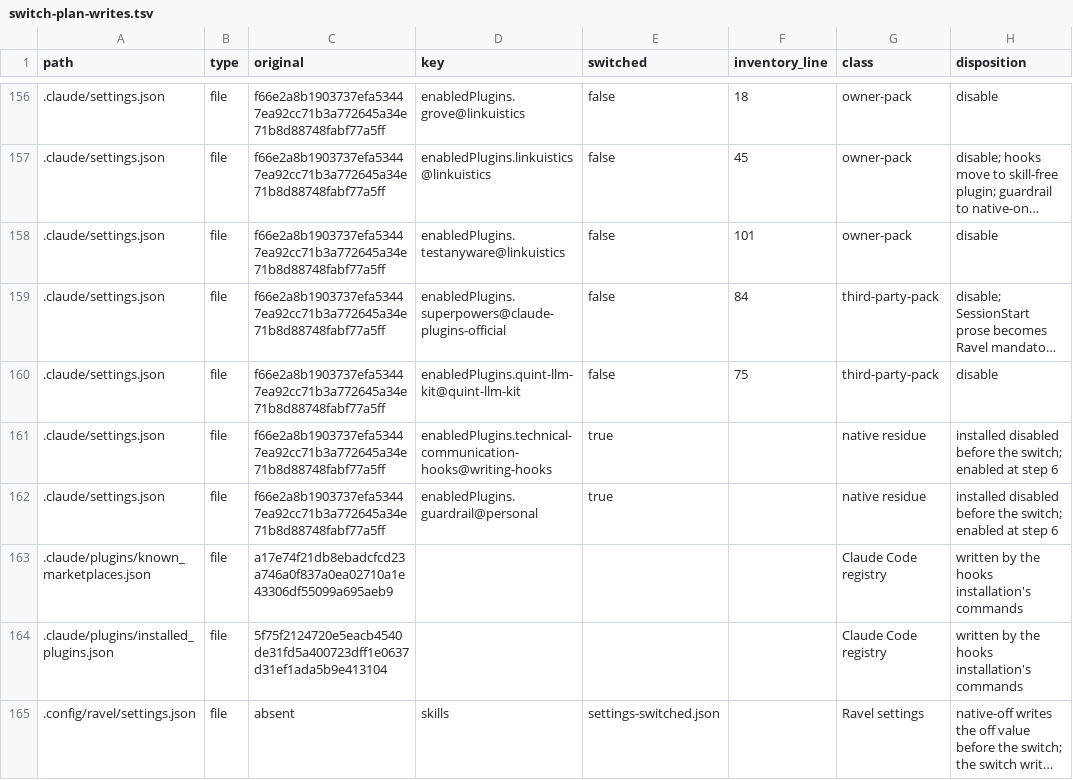
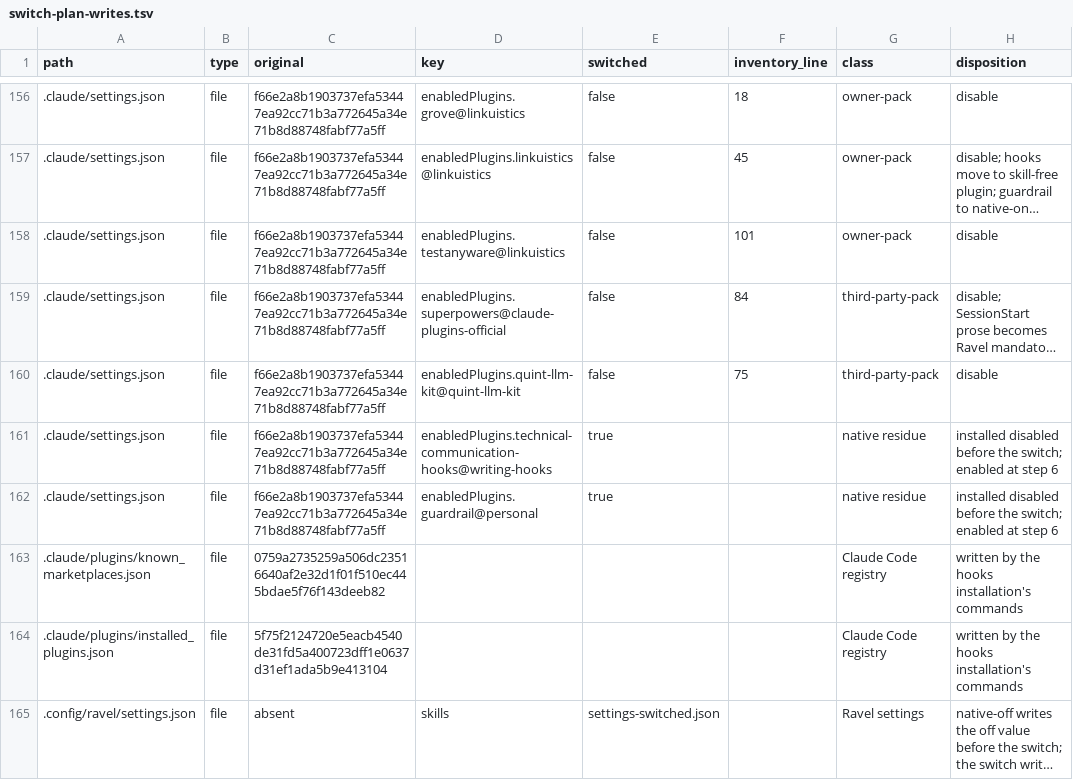
Before and after one commit to Linkuistics/grove, a TSV file: docs/owner-cutover/switch-plan-writes.tsv, drawn as a sheet; only a part is shown, gaps mark what is left out; long unchanged cells end in ….

```diff
--- a/docs/owner-cutover/switch-plan-writes.tsv
+++ b/docs/owner-cutover/switch-plan-writes.tsv
@@ -162,3 +162,3 @@ path	type	original	key	switched	inventory_line	class	disposition
 .claude/settings.json	file	f66e2a8b1903737efa53447ea92cc71b3a772645a34e71b8d88748fabf77a5ff	enabledPlugins.guardrail@personal	true		native residue	installed disabled before the switch; enabled at step 6
-.claude/plugins/known_marketplaces.json	file	a17e74f21db8ebadcfcd23a746a0f837a0ea02710a1e43306df55099a695aeb9				Claude Code registry	written by the hooks installation's commands
+.claude/plugins/known_marketplaces.json	file	0759a2735259a506dc23516640af2e32d1f01f510ec445bdae5f76f143deeb82				Claude Code registry	written by the hooks installation's commands
 .claude/plugins/installed_plugins.json	file	5f75f2124720e5eacb4540de31fd5a400723dff1e0637d31ef1ada5b9e413104				Claude Code registry	written by the hooks installation's commands
```
Also changed, not shown: 16 other files.
